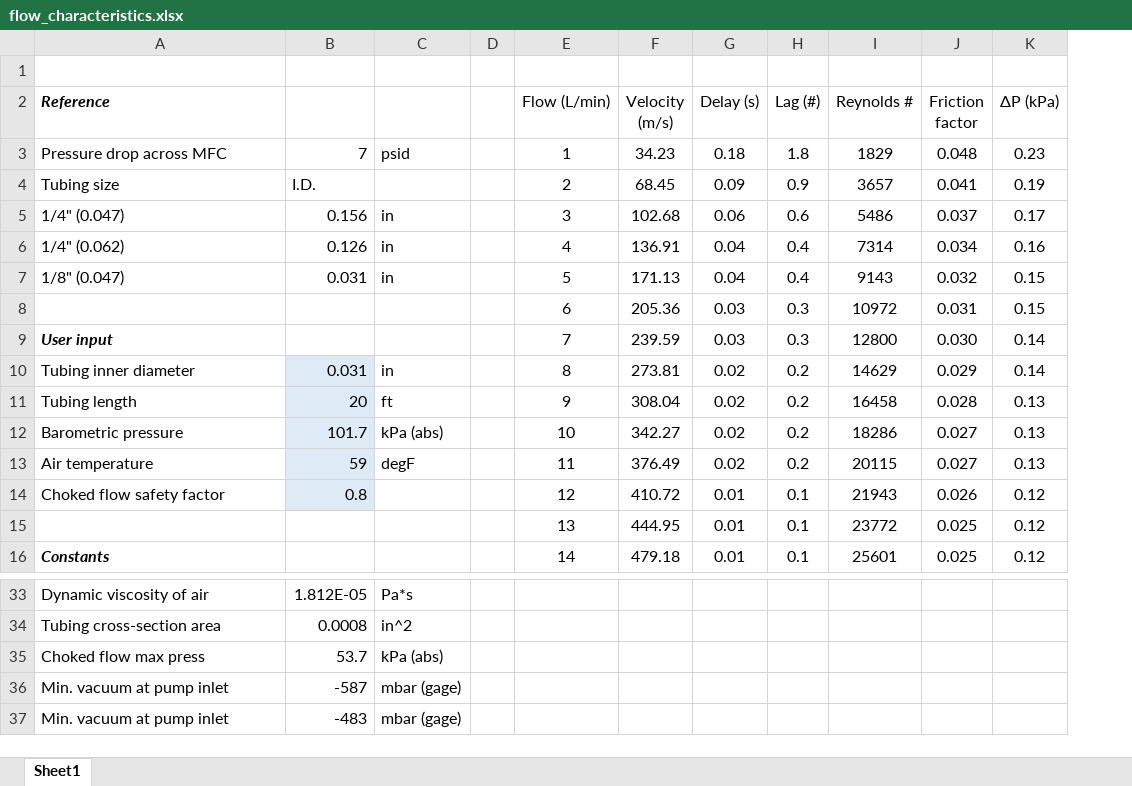
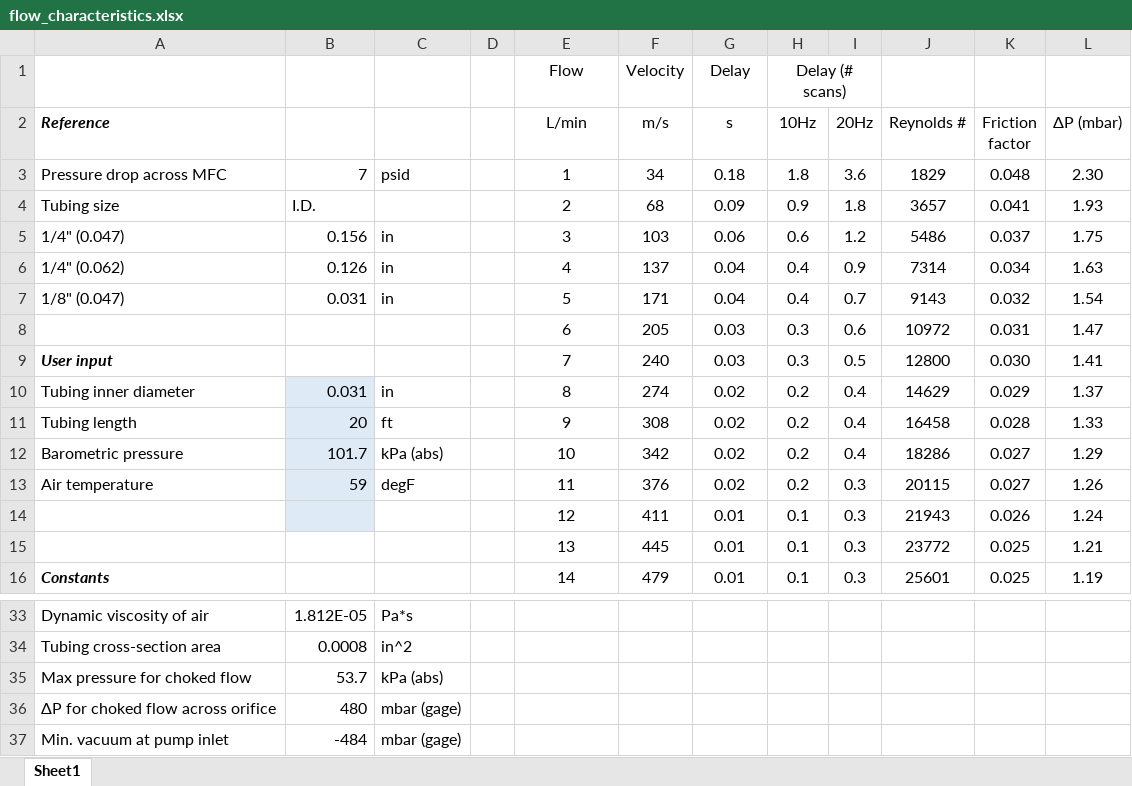
Before and after one commit to patricktokeeffe/smart-rea-sampler, an Excel workbook: engr/flow_characteristics.xlsx, sheet Sheet1, drawn as a sheet; only a part is shown, gaps mark what is left out; values as stored, in another font and other column widths than the file's, no borders; conditional formats not drawn; removed rows and columns are numbered as before the commit, all else as after; the diff names each change by its address in the sheet, - before the commit and + after, or states it on an @@ line.

Commit message:
Refine flow characteristics calculations

```diff
--- a/engr/flow_characteristics.xlsx (sheet Sheet1)
+++ b/engr/flow_characteristics.xlsx (sheet Sheet1)
-column F (Velocity (m/s)), rows 3-16: 34.23 | 68.45 | 102.68 | 136.91 | 171.13 | 205.36 | 239.59 | 273.81 | 308.04 | 342.27 | 376.49 | 410.72 | 444.95 | 479.18
+column F (m/s), row 1: Velocity; rows 3-16: 34 | 68 | 103 | 137 | 171 | 205 | 240 | 274 | 308 | 342 | 376 | 411 | 445 | 479
+column I (20Hz), rows 3-16: 3.6 | 1.8 | 1.2 | 0.9 | 0.7 | 0.6 | 0.5 | 0.4 | 0.4 | 0.4 | 0.3 | 0.3 | 0.3 | 0.3
-column K (ΔP (kPa)), rows 3-16: 0.23 | 0.19 | 0.17 | 0.16 | 0.15 | 0.15 | 0.14 | 0.14 | 0.13 | 0.13 | 0.13 | 0.12 | 0.12 | 0.12
+column L (ΔP (mbar)), rows 3-16: 2.30 | 1.93 | 1.75 | 1.63 | 1.54 | 1.47 | 1.41 | 1.37 | 1.33 | 1.29 | 1.26 | 1.24 | 1.21 | 1.19
-row 1: (empty)
+row 1:  |  |  |  | Flow | Velocity | Delay | Delay (# scans)
+H1:I1 merged
-E2: Flow (L/min)
+E2: L/min
-G2: Delay (s)
+G2: s
-H2: Lag (#)
+H2: 10Hz
-A14 (Reference): Choked flow safety factor
+A14 (Reference): (empty)
-B14: 0.8
+B14: (empty)
-A35 (Reference): Choked flow max press
+A35 (Reference): Max pressure for choked flow
-row 36: Min. vacuum at pump inlet | -587 | mbar (gage)
+row 36: ΔP for choked flow across orifice | 480 | mbar (gage)
-B37: -483
+B37: -484
```
Also changed, not shown: formulas that keep their value.
